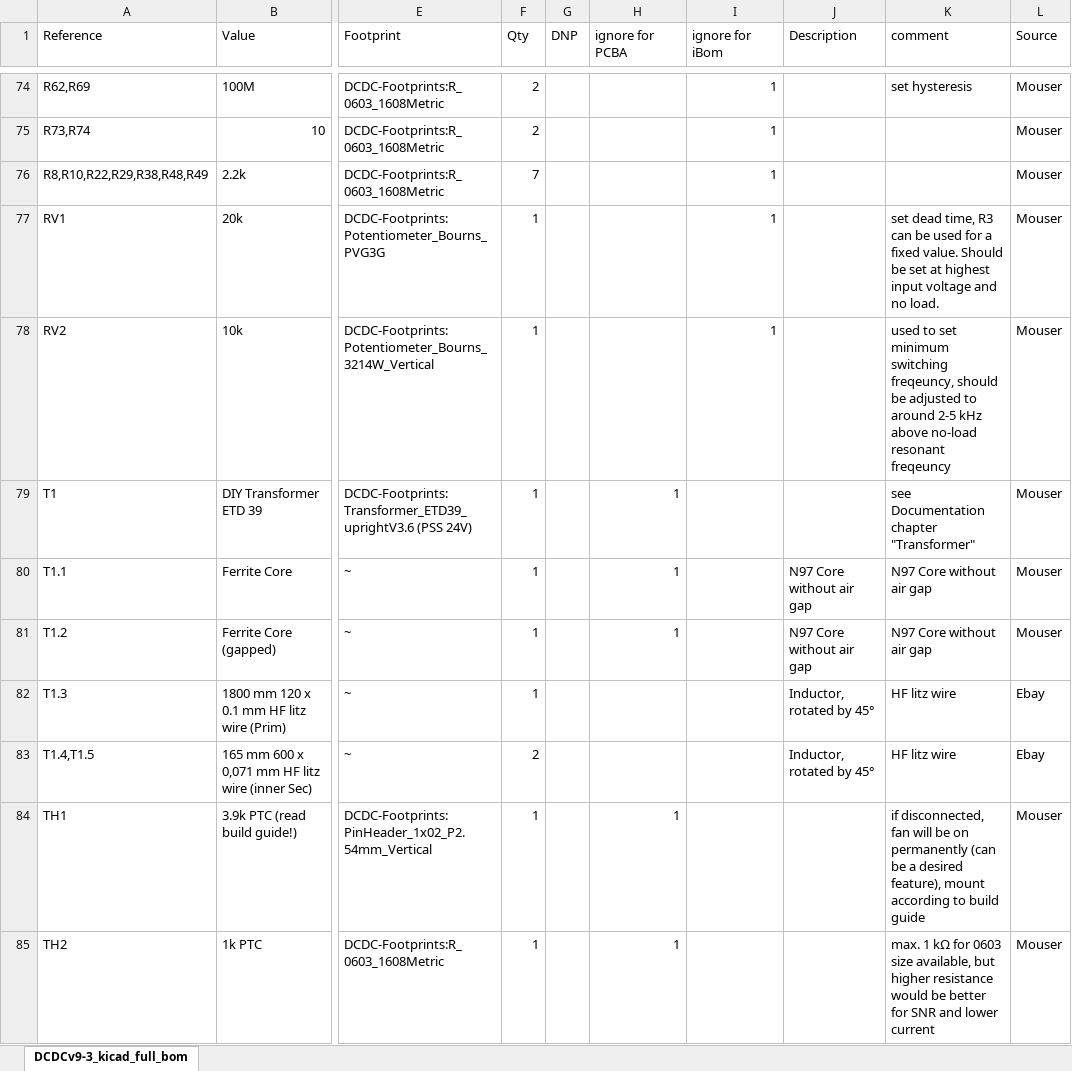
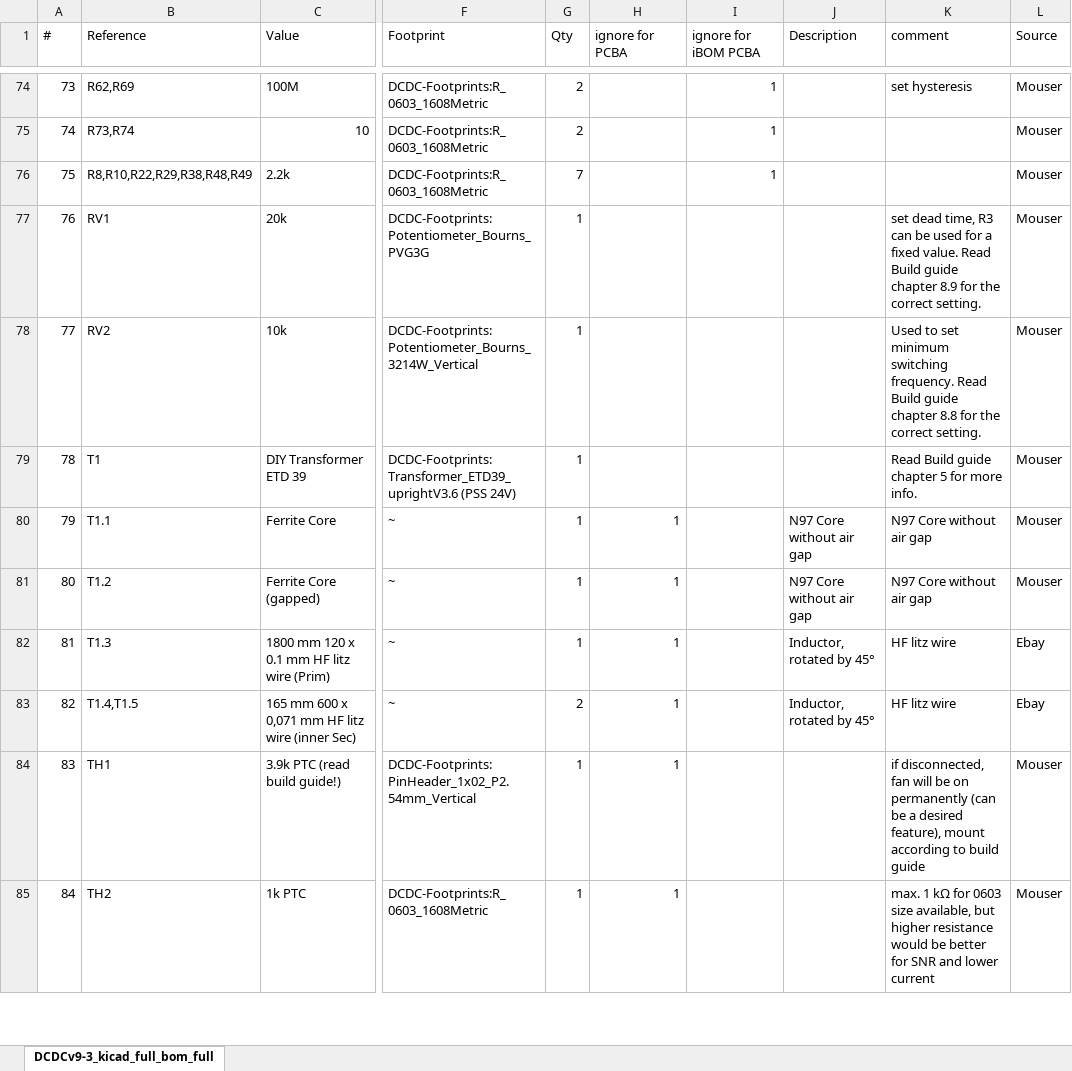
Before and after one commit to Rootthecause/DCDC, an Excel workbook: kicad/production/DCDCv9-3_kicad_full_bom.xlsx, sheet DCDCv9-3_kicad_full_bom_full, drawn as a sheet; only a part is shown, gaps mark what is left out; values as stored, in another font and other column widths than the file's, no cell formats; removed rows and columns are numbered as before the commit, all else as after; the diff covers the shown part only; the diff names each change by its address in the sheet, - before the commit and + after, or states it on an @@ line.

Commit message:
Fixed U1 (see Build notes 260410), updated BOMs

```diff
--- a/kicad/production/DCDCv9-3_kicad_full_bom.xlsx (sheet DCDCv9-3_kicad_full_bom_full)
+++ b/kicad/production/DCDCv9-3_kicad_full_bom.xlsx (sheet DCDCv9-3_kicad_full_bom_full)
-sheet tab: DCDCv9-3_kicad_full_bom
+sheet tab: DCDCv9-3_kicad_full_bom_full
+column A (#), rows 74-85: 73 | 74 | 75 | 76 | 77 | 78 | 79 | 80 | 81 | 82 | 83 | 84
-column G (DNP), empty
-I1: ignore for iBom
+I1: ignore for iBOM PCBA
-I77:I78 (ignore for iBOM PCBA): 1
+I77:I78 (ignore for iBOM PCBA): (empty)
-K77 (comment): …fixed value. Should be set at highest input voltage and no load.
+K77 (comment): …fixed value. Read Build guide chapter 8.9 for the correct setting.
-K78 (comment): used to set minimum switching freqeuncy, should be adjusted to around 2-5 kHz above no-load resonant freqeuncy
+K78 (comment): Used to set minimum switching frequency. Read Build guide chapter 8.8 for the correct setting.
-H79 (ignore for PCBA): 1
+H79 (ignore for PCBA): (empty)
-K79 (comment): see Documentation chapter "Transformer"
+K79 (comment): Read Build guide chapter 5 for more info.
-H82:H83 (ignore for PCBA): (empty)
+H82:H83 (ignore for PCBA): 1
```
Also changed, not shown: 1 added row, 1 removed row and 19 edited cells elsewhere in this sheet, cell formats, kicad/production/DCDCv9-3_Mouser_BOM_for_PCBA.xlsx, 21 other files.
